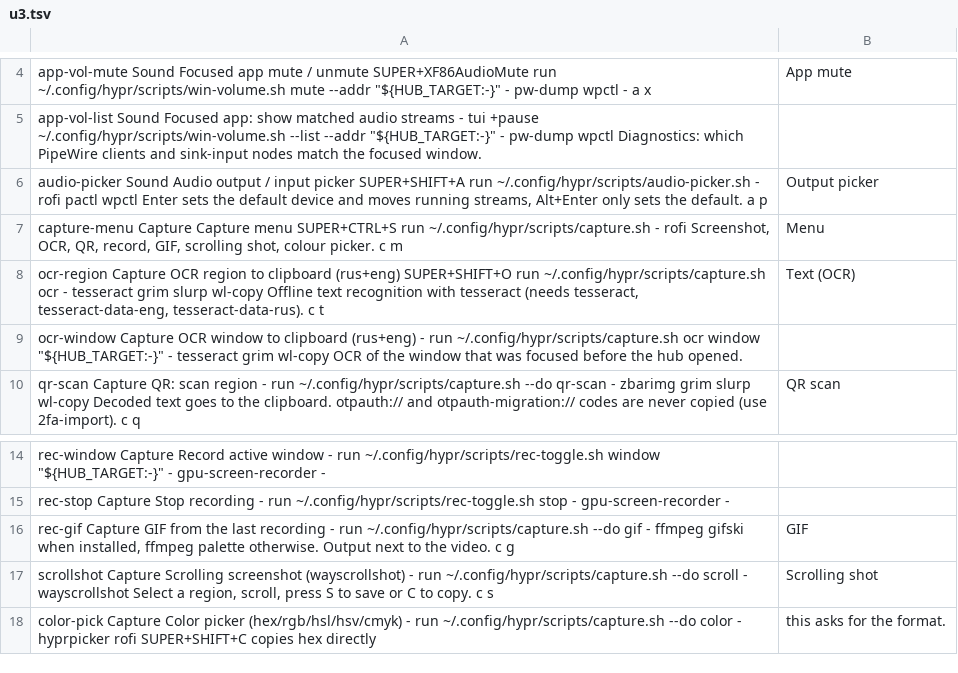
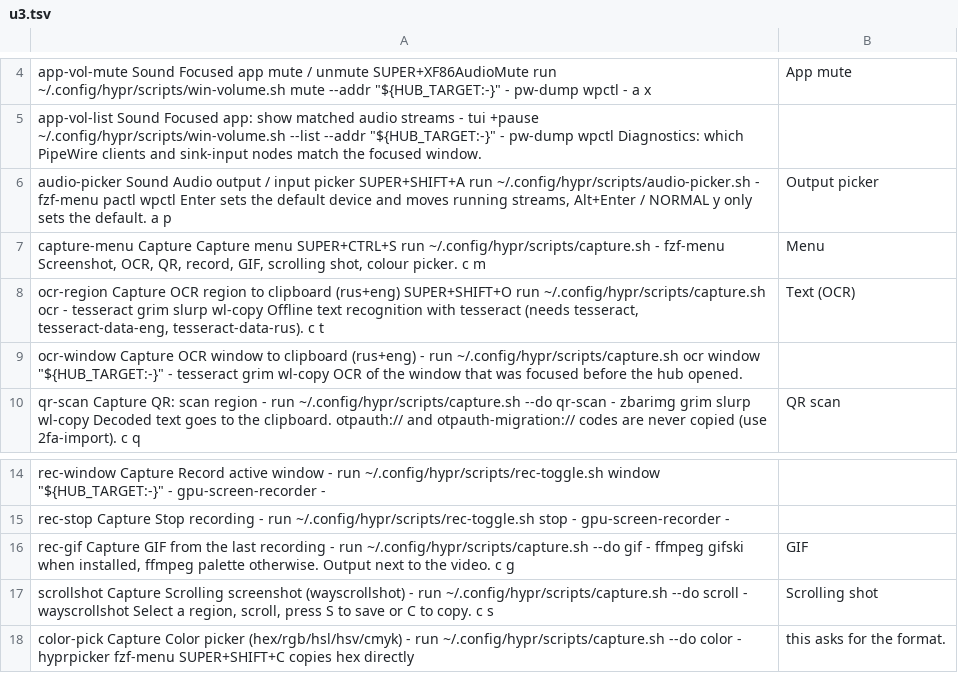
Before and after one commit to brizzinck/dotfiles, a TSV file: .config/hub/actions.d/u3.tsv, drawn as a sheet; only a part is shown, gaps mark what is left out.

```diff
--- a/.config/hub/actions.d/u3.tsv
+++ b/.config/hub/actions.d/u3.tsv
@@ -5,4 +5,4 @@ app-vol-mute	Sound	Focused app mute / unmute	SUPER+XF86AudioMute	run	~/.config/h
 app-vol-list	Sound	Focused app: show matched audio streams	-	tui	+pause ~/.config/hypr/scripts/win-volume.sh --list --addr "${HUB_TARGET:-}"	-	pw-dump wpctl	Diagnostics: which PipeWire clients and sink-input nodes match the focused window.
-audio-picker	Sound	Audio output / input picker	SUPER+SHIFT+A	run	~/.config/hypr/scripts/audio-picker.sh	-	rofi pactl wpctl	Enter sets the default device and moves running streams, Alt+Enter only sets the default.	a p;Output picker
-capture-menu	Capture	Capture menu	SUPER+CTRL+S	run	~/.config/hypr/scripts/capture.sh	-	rofi	Screenshot, OCR, QR, record, GIF, scrolling shot, colour picker.	c m;Menu
+audio-picker	Sound	Audio output / input picker	SUPER+SHIFT+A	run	~/.config/hypr/scripts/audio-picker.sh	-	fzf-menu pactl wpctl	Enter sets the default device and moves running streams, Alt+Enter / NORMAL y only sets the default.	a p;Output picker
+capture-menu	Capture	Capture menu	SUPER+CTRL+S	run	~/.config/hypr/scripts/capture.sh	-	fzf-menu	Screenshot, OCR, QR, record, GIF, scrolling shot, colour picker.	c m;Menu
 ocr-region	Capture	OCR region to clipboard (rus+eng)	SUPER+SHIFT+O	run	~/.config/hypr/scripts/capture.sh ocr	-	tesseract grim slurp wl-copy	Offline text recognition with tesseract (needs tesseract, tesseract-data-eng, tesseract-data-rus).	c t;Text (OCR)
@@ -17,2 +17,2 @@ rec-gif	Capture	GIF from the last recording	-	run	~/.config/hypr/scripts/capture
 scrollshot	Capture	Scrolling screenshot (wayscrollshot)	-	run	~/.config/hypr/scripts/capture.sh --do scroll	-	wayscrollshot	Select a region, scroll, press S to save or C to copy.	c s;Scrolling shot
-color-pick	Capture	Color picker (hex/rgb/hsl/hsv/cmyk)	-	run	~/.config/hypr/scripts/capture.sh --do color	-	hyprpicker rofi	SUPER+SHIFT+C copies hex directly; this asks for the format.
+color-pick	Capture	Color picker (hex/rgb/hsl/hsv/cmyk)	-	run	~/.config/hypr/scripts/capture.sh --do color	-	hyprpicker fzf-menu	SUPER+SHIFT+C copies hex directly; this asks for the format.
```
Also changed, not shown: .config/hub/actions.d/u4.tsv, .config/hub/actions.d/u5.tsv, 28 other files.
